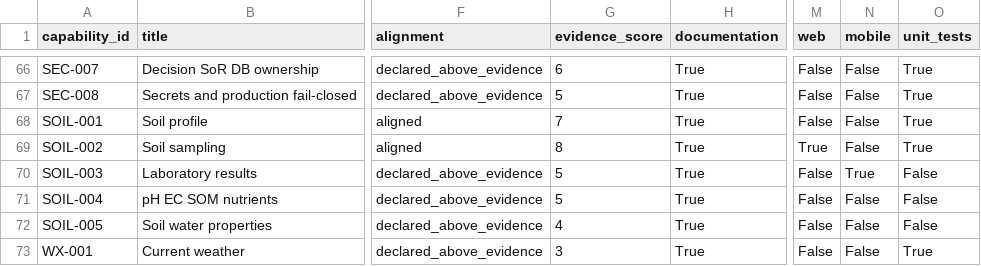
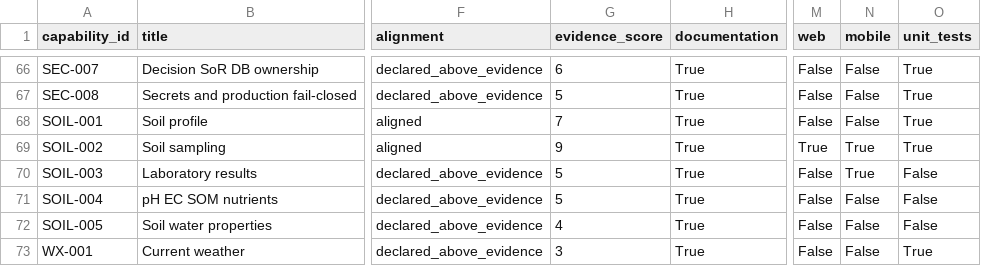
Before and after one commit to kafaat/ai_platform_complete_v2.0.0_enhanced, a CSV file: docs/capability-registry/generated/evidence/capability_evidence_matrix.csv, drawn as a sheet; only a part is shown, gaps mark what is left out; the diff names each change by its address in the sheet, - before the commit and + after, or states it on an @@ line.

```diff
--- a/docs/capability-registry/generated/evidence/capability_evidence_matrix.csv
+++ b/docs/capability-registry/generated/evidence/capability_evidence_matrix.csv
-G69 (evidence_score): 8
+G69 (evidence_score): 9
-N69 (mobile): False
+N69 (mobile): True
```
Also changed, not shown: capabilities/generated/capability_link_candidates.csv, docs/capability-registry/generated/mapping/capability_mapping.csv, 34 other files.
